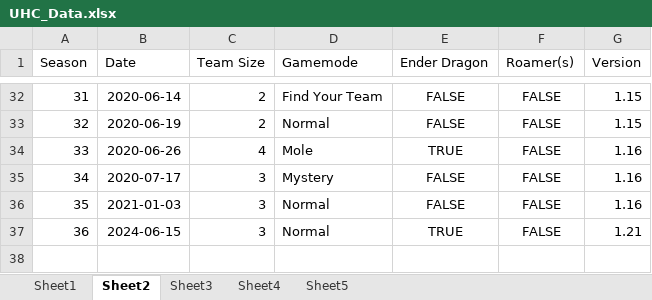
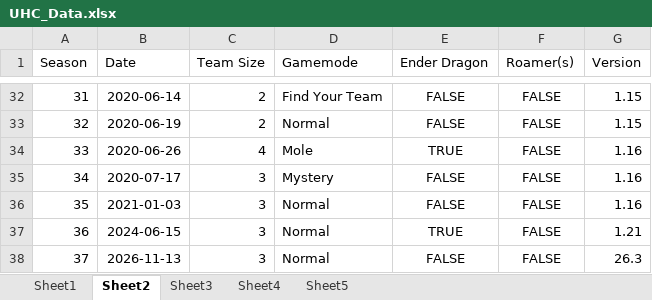
Before and after one commit to hyalusnetwork/uhc_website, an Excel workbook: UHC_Data.xlsx, sheet Sheet2, drawn as a sheet; only a part is shown, gaps mark what is left out; values as stored, in another font and other column widths than the file's, no borders; charts and pictures not drawn; the diff names each change by its address in the sheet, - before the commit and + after, or states it on an @@ line.

```diff
--- a/UHC_Data.xlsx (sheet Sheet2)
+++ b/UHC_Data.xlsx (sheet Sheet2)
+row 38: 37 | 2026-11-13 | 3 | Normal | FALSE | FALSE | 26.3
```
Also changed, not shown: sheet Sheet1, sheet Sheet4, sheet Sheet3, 19 other files.
